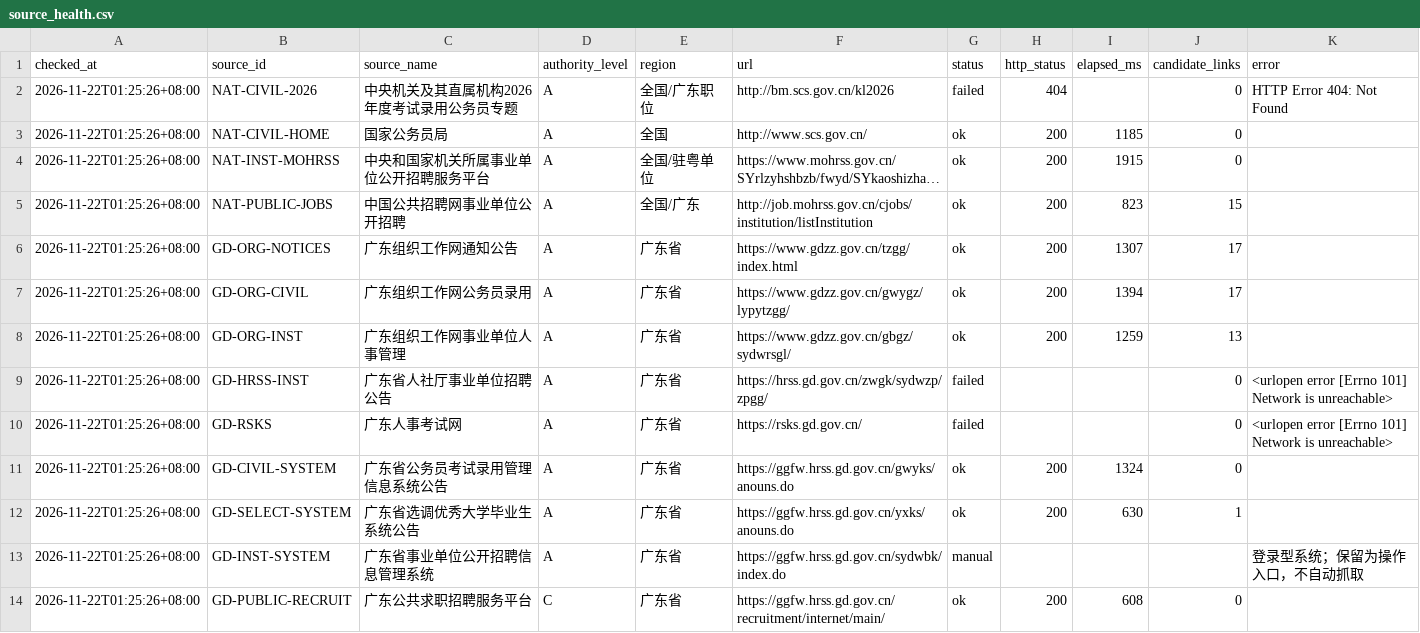
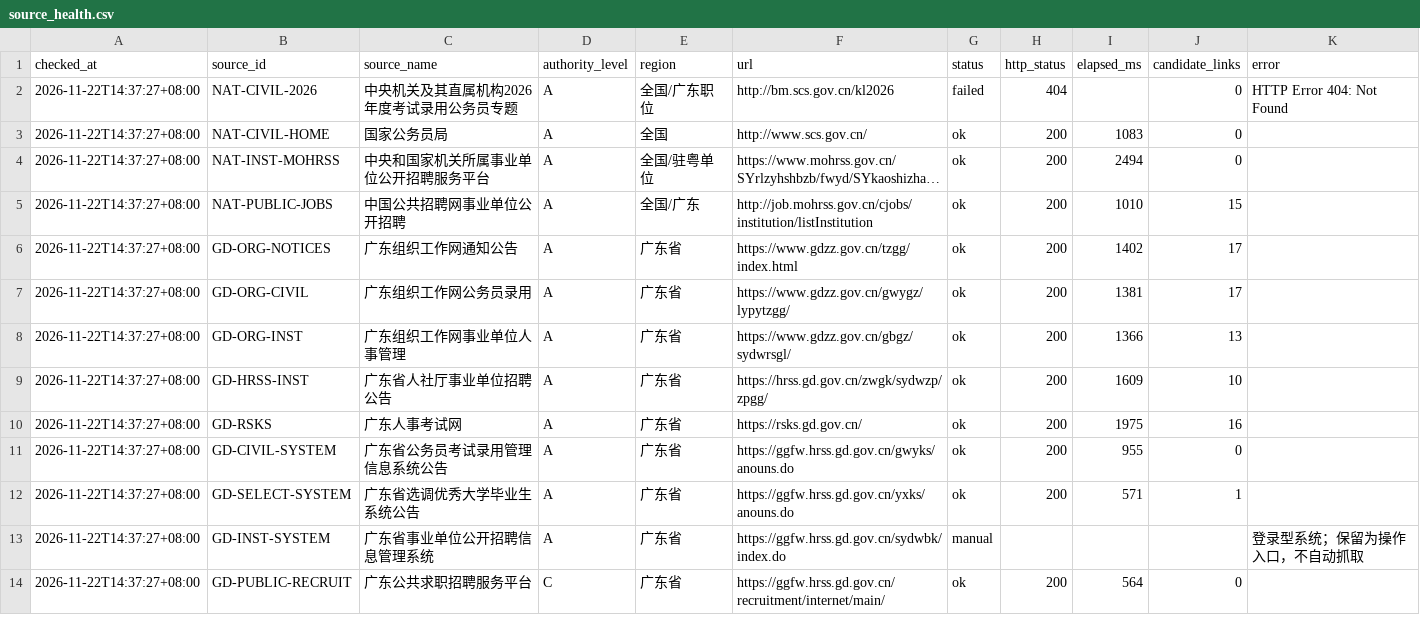
Before and after one commit to hrj-11055/guangdong-public-jobs-monitor, a CSV file: data/source_health.csv, drawn as a sheet; only a part is shown; long unchanged cells end in …; the diff covers the shown part only; the diff names each change by its address in the sheet, - before the commit and + after, or states it on an @@ line.

```diff
--- a/data/source_health.csv
+++ b/data/source_health.csv
-A2:A14 (checked_at): 2026-11-22T01:25:26+08:00
+A2:A14 (checked_at): 2026-11-22T14:37:27+08:00
-I3 (elapsed_ms): 1185
+I3 (elapsed_ms): 1083
-I4 (elapsed_ms): 1915
+I4 (elapsed_ms): 2494
-I5 (elapsed_ms): 823
+I5 (elapsed_ms): 1010
-I6 (elapsed_ms): 1307
+I6 (elapsed_ms): 1402
-I7 (elapsed_ms): 1394
+I7 (elapsed_ms): 1381
-I8 (elapsed_ms): 1259
+I8 (elapsed_ms): 1366
-G9:G10 (status): failed
+G9:G10 (status): ok
-H9:H10 (http_status): (empty)
+H9:H10 (http_status): 200
-I9 (elapsed_ms): (empty)
+I9 (elapsed_ms): 1609
-J9 (candidate_links): 0
+J9 (candidate_links): 10
-K9:K10 (error): <urlopen error [Errno 101] Network is unreachable>
+K9:K10 (error): (empty)
-I10 (elapsed_ms): (empty)
+I10 (elapsed_ms): 1975
-J10 (candidate_links): 0
+J10 (candidate_links): 16
-I11 (elapsed_ms): 1324
+I11 (elapsed_ms): 955
-I12 (elapsed_ms): 630
+I12 (elapsed_ms): 571
-I14 (elapsed_ms): 608
+I14 (elapsed_ms): 564
```
Also changed, not shown: 79 edited cells elsewhere in this file, data/notices.csv, 2 other files.
